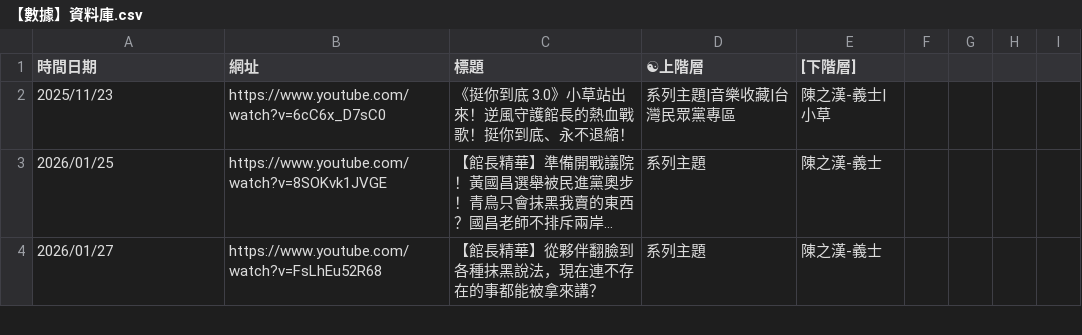
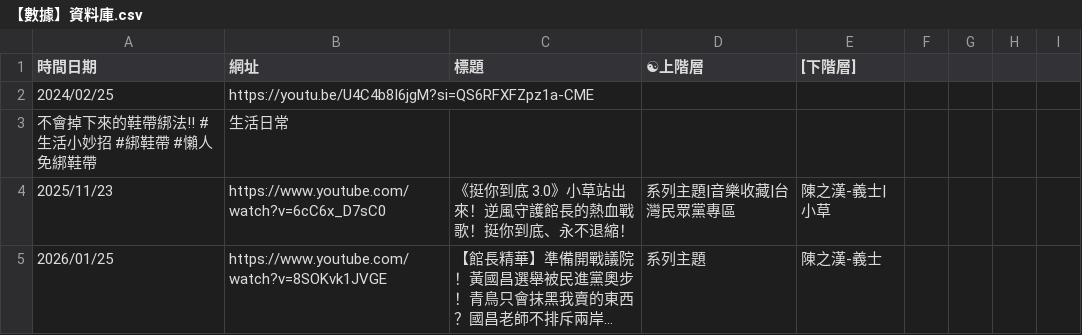
Before and after one commit to swallow-234/swallow_234, a CSV file: 【數據】資料庫.csv, drawn as a sheet; only a part is shown; the shorter side is filled out with more unchanged rows; long unchanged cells end in …; the diff names each change by its address in the sheet, - before the commit and + after, or states it on an @@ line.

```diff
--- a/【數據】資料庫.csv
+++ b/【數據】資料庫.csv
+row 2: 2024/02/25 | https://youtu.be/U4C4b8I6jgM?si=QS6RFXFZpz1a-CME
+row 3: 不會掉下來的鞋帶綁法‼ #生活小妙招 #綁鞋帶 #懶人免綁鞋帶 | 生活日常
```
Also changed, not shown: 1 other file.
